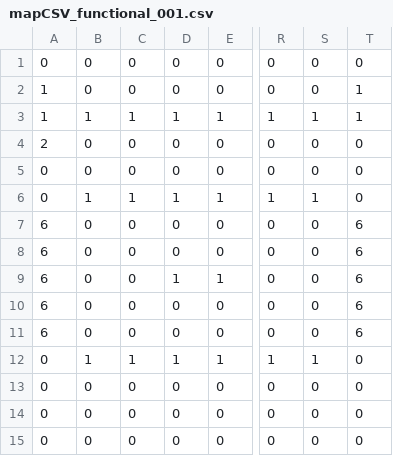
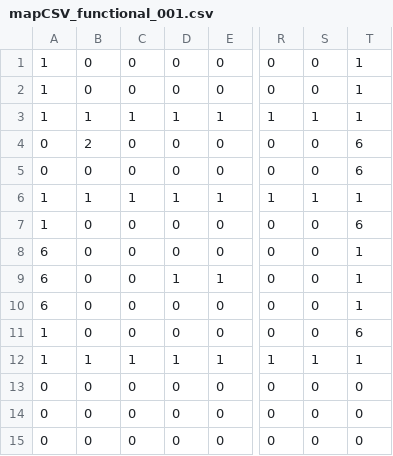
Before and after one commit to zbarryte/Sub-Knit_To_Anarchy, a CSV file: src/assets/mapCSV_functional_001.csv, drawn as a sheet; only a part is shown, gaps mark what is left out; the diff names each change by its address in the sheet, - before the commit and + after, or states it on an @@ line.

```diff
--- a/src/assets/mapCSV_functional_001.csv
+++ b/src/assets/mapCSV_functional_001.csv
-A1: 0
+A1: 1
-T1: 0
+T1: 1
-A4: 2
+A4: 0
-B4: 0
+B4: 2
-T4:T5: 0
+T4:T5: 6
-A6: 0
+A6: 1
-T6: 0
+T6: 1
-A7: 6
+A7: 1
-T8:T10: 6
+T8:T10: 1
-A11: 6
+A11: 1
-A12: 0
+A12: 1
-T12: 0
+T12: 1
```
Also changed, not shown: 15 other files.
